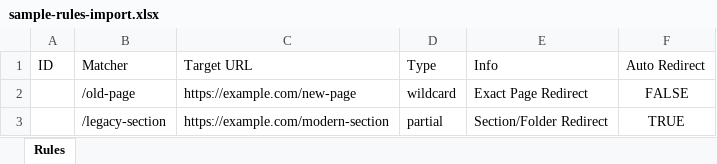
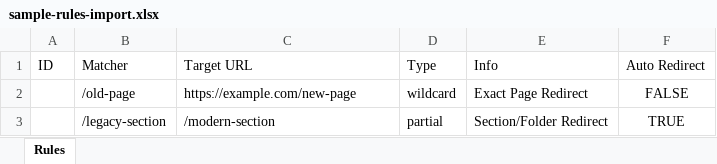
Before and after one commit to DrunkenHusky/SmartRedirectSuite, an Excel workbook: sample-rules-import.xlsx, sheet Rules, drawn as a sheet; values as stored, in another font and other column widths than the file's, no borders; the diff names each change by its address in the sheet, - before the commit and + after, or states it on an @@ line.

```diff
--- a/sample-rules-import.xlsx (sheet Rules)
+++ b/sample-rules-import.xlsx (sheet Rules)
-C3: https://example.com/modern-section
+C3: /modern-section
```
Also changed, not shown: 3 other files.
